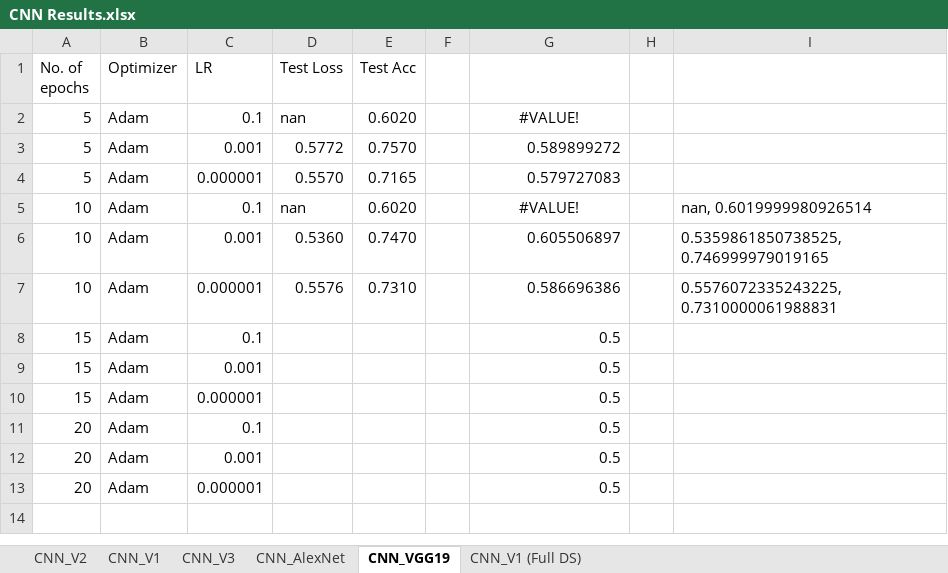
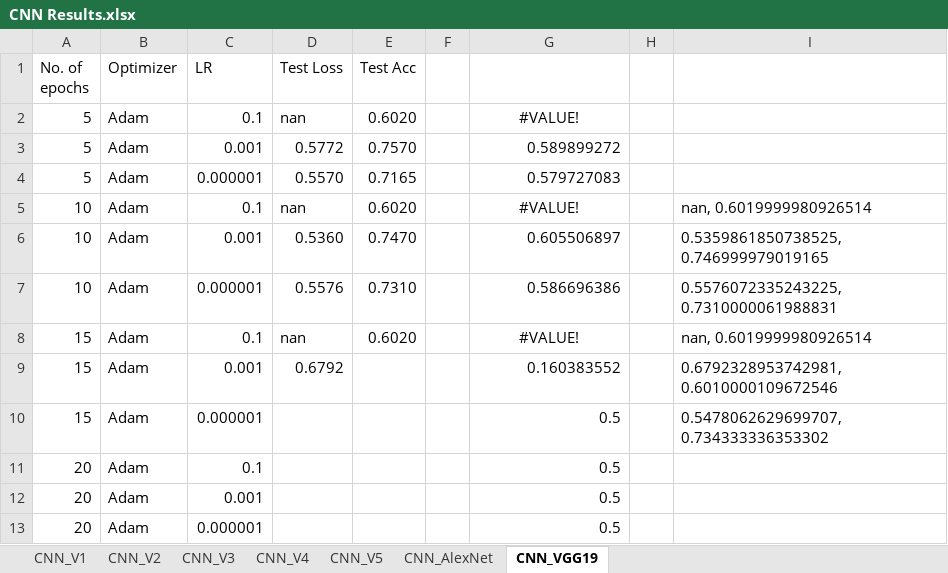
Before and after one commit to EMAT31530/ai-group-project-group-22, an Excel workbook: CNN Results.xlsx, sheet CNN_VGG19, drawn as a sheet; values as stored, in another font and other column widths than the file's, no borders; conditional formats not drawn; the diff names each change by its address in the sheet, - before the commit and + after, or states it on an @@ line.

```diff
--- a/CNN Results.xlsx (sheet CNN_VGG19)
+++ b/CNN Results.xlsx (sheet CNN_VGG19)
-sheet tab: CNN_V1 (Full DS)
+sheet tab: CNN_V4
+sheet tab: CNN_V5
@@ sheet tab order changed: CNN_V1 | CNN_V2 | CNN_V3 | CNN_V4 | CNN_V5 | CNN_AlexNet | CNN_VGG19 @@
-D8 (Test Loss): (empty)
+D8 (Test Loss): nan
-E8 (Test Acc): (empty)
+E8 (Test Acc): 0.6020
-G8: 0.5
+G8: #VALUE!
-G8 alignment: right
+G8 alignment: center
-I8: (empty)
+I8: nan, 0.6019999980926514
-D9 (Test Loss): (empty)
+D9 (Test Loss): 0.6792
-G9: 0.5
+G9: 0.160383552
-I9: (empty)
+I9: 0.6792328953742981, 0.6010000109672546
-I10: (empty)
+I10: 0.5478062629699707, 0.734333336353302
```
Also changed, not shown: sheet CNN_V3, 1 other file.
